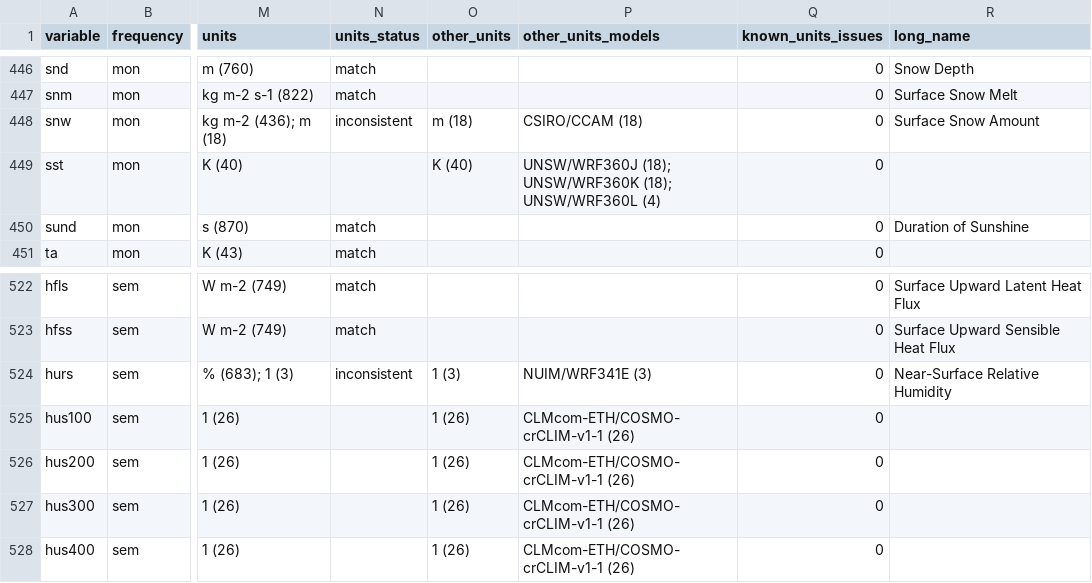
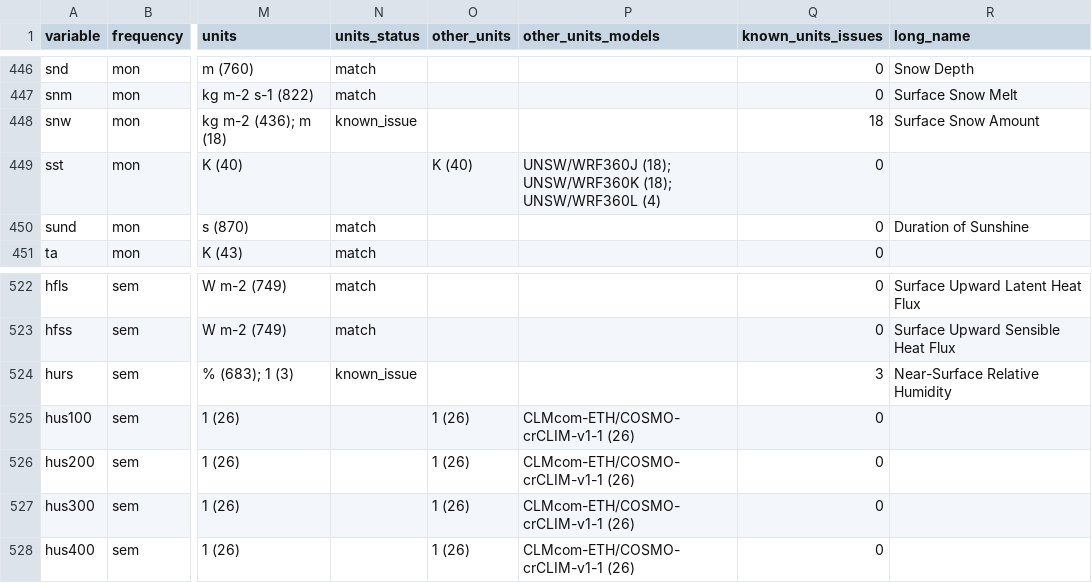
Before and after one commit to hacid-project/climate-services-kg, a CSV file: data-sources/cordex-cmip5/analysis/variables-check.csv, drawn as a sheet; only a part is shown, gaps mark what is left out; the diff covers the shown part only; the diff names each change by its address in the sheet, - before the commit and + after, or states it on an @@ line.

```diff
--- a/data-sources/cordex-cmip5/analysis/variables-check.csv
+++ b/data-sources/cordex-cmip5/analysis/variables-check.csv
-N448 (units_status): inconsistent
+N448 (units_status): known_issue
-O448 (other_units): m (18)
+O448 (other_units): (empty)
-P448 (other_units_models): CSIRO/CCAM (18)
+P448 (other_units_models): (empty)
-Q448 (known_units_issues): 0
+Q448 (known_units_issues): 18
-N524 (units_status): inconsistent
+N524 (units_status): known_issue
-O524 (other_units): 1 (3)
+O524 (other_units): (empty)
-P524 (other_units_models): NUIM/WRF341E (3)
+P524 (other_units_models): (empty)
-Q524 (known_units_issues): 0
+Q524 (known_units_issues): 3
```
Also changed, not shown: 51 edited cells elsewhere in this file, 5 other files.
